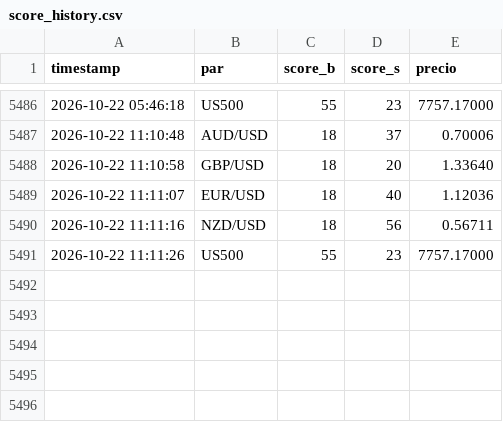
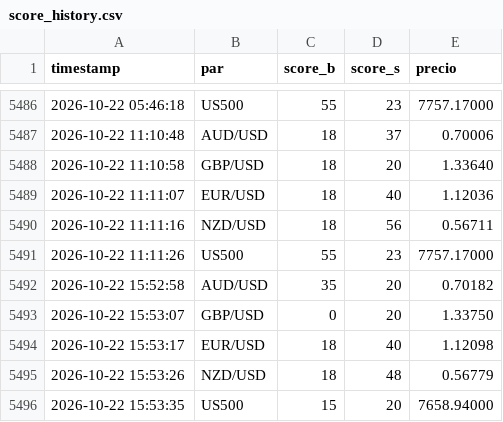
Before and after one commit to lokhrafa/TriviumDashboard, a CSV file: data/score_history.csv, drawn as a sheet; only a part is shown, gaps mark what is left out; the diff names each change by its address in the sheet, - before the commit and + after, or states it on an @@ line.

```diff
--- a/data/score_history.csv
+++ b/data/score_history.csv
+row 5492: 2026-10-22 15:52:58 | AUD/USD | 35 | 20 | 0.70182
+row 5493: 2026-10-22 15:53:07 | GBP/USD | 0 | 20 | 1.33750
+row 5494: 2026-10-22 15:53:17 | EUR/USD | 18 | 40 | 1.12098
+row 5495: 2026-10-22 15:53:26 | NZD/USD | 18 | 48 | 0.56779
+row 5496: 2026-10-22 15:53:35 | US500 | 15 | 20 | 7658.94000
```
Also changed, not shown: data/ohlc_audusd.csv, data/ohlc_eurusd.csv, 3 other files.
